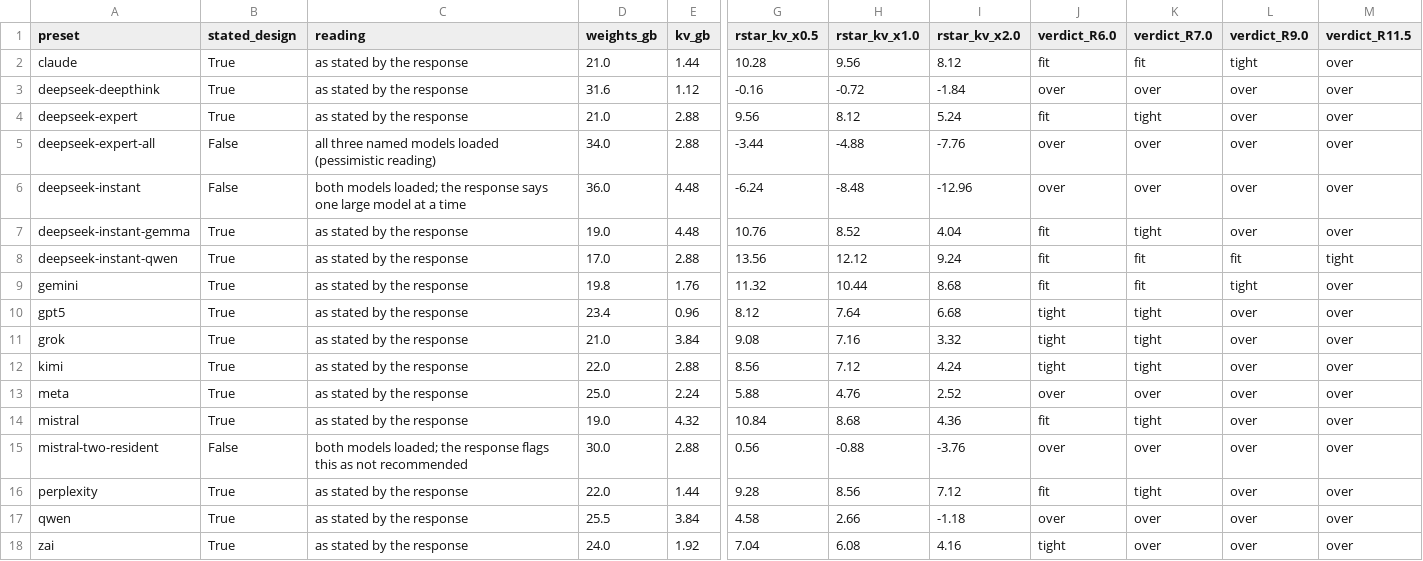
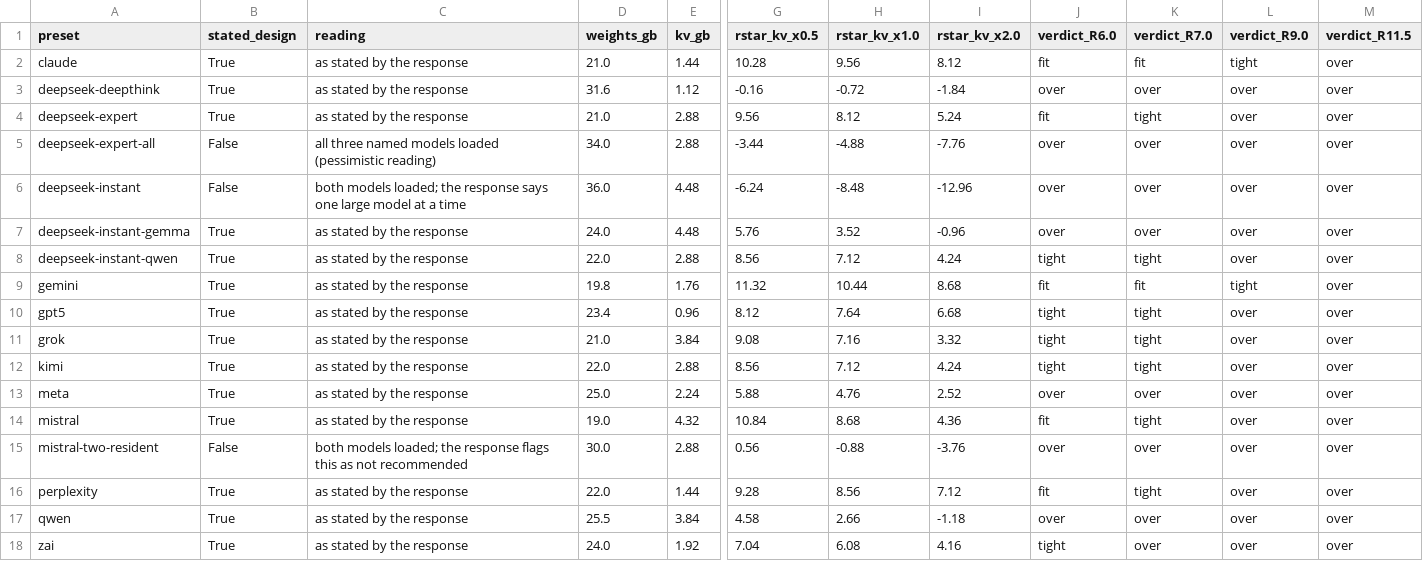
Before and after one commit to roshanaryal1/llm-architects, a CSV file: analysis/sensitivity/memory.csv, drawn as a sheet; only a part is shown, gaps mark what is left out; the diff names each change by its address in the sheet, - before the commit and + after, or states it on an @@ line.

```diff
--- a/analysis/sensitivity/memory.csv
+++ b/analysis/sensitivity/memory.csv
-D7 (weights_gb): 19.0
+D7 (weights_gb): 24.0
-G7 (rstar_kv_x0.5): 10.76
+G7 (rstar_kv_x0.5): 5.76
-H7 (rstar_kv_x1.0): 8.52
+H7 (rstar_kv_x1.0): 3.52
-I7 (rstar_kv_x2.0): 4.04
+I7 (rstar_kv_x2.0): -0.96
-J7 (verdict_R6.0): fit
+J7 (verdict_R6.0): over
-K7 (verdict_R7.0): tight
+K7 (verdict_R7.0): over
-D8 (weights_gb): 17.0
+D8 (weights_gb): 22.0
-G8 (rstar_kv_x0.5): 13.56
+G8 (rstar_kv_x0.5): 8.56
-H8 (rstar_kv_x1.0): 12.12
+H8 (rstar_kv_x1.0): 7.12
-I8 (rstar_kv_x2.0): 9.24
+I8 (rstar_kv_x2.0): 4.24
-J8 (verdict_R6.0): fit
+J8 (verdict_R6.0): tight
-K8 (verdict_R7.0): fit
+K8 (verdict_R7.0): tight
-L8 (verdict_R9.0): fit
+L8 (verdict_R9.0): over
-M8 (verdict_R11.5): tight
+M8 (verdict_R11.5): over
```
Also changed, not shown: analysis/sensitivity/rater_exclusion.csv, 2 other files.
